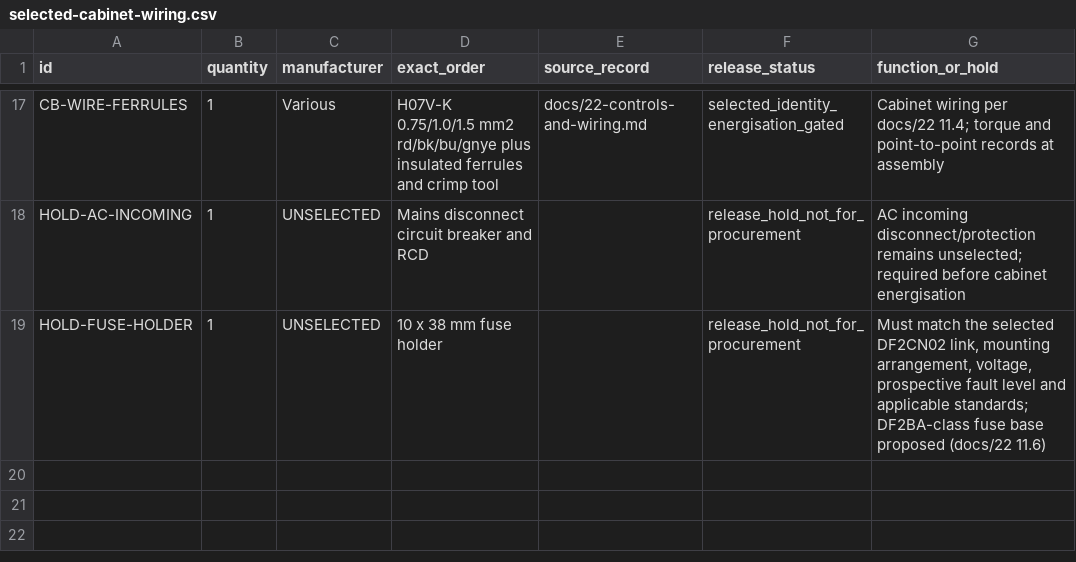
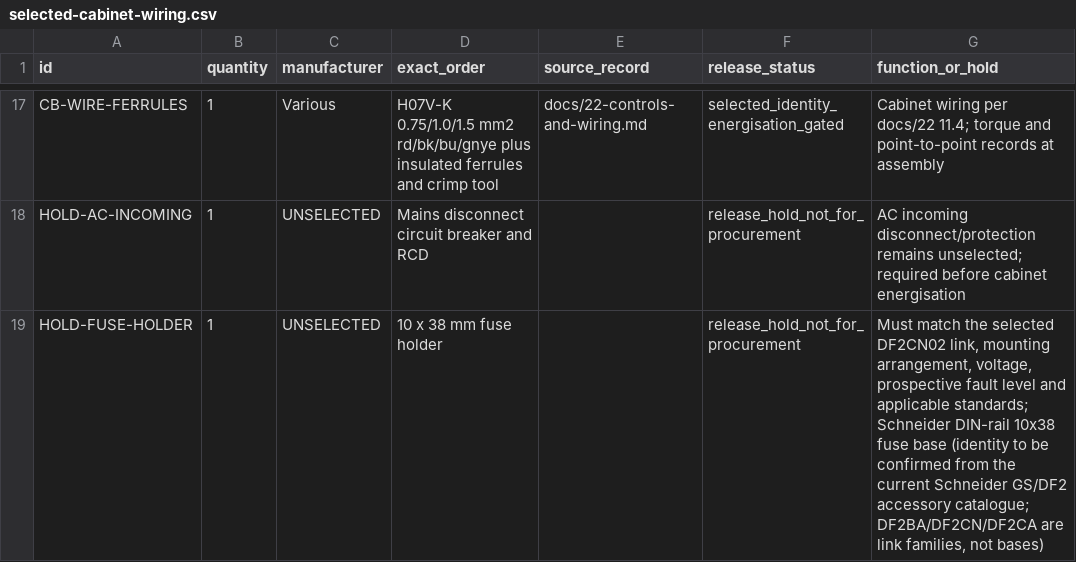
Before and after one commit to sbelakho2/Cutting, a CSV file: bom/selected-cabinet-wiring.csv, drawn as a sheet; only a part is shown, gaps mark what is left out.

Commit message:
Fuse-base wording precise; cheaper DF2BA0200 2A link alternative recorded
Conrad lists the full Schneider 10x38 range: DF2BA0200 (2 A) at
EUR49.99/10 is a 10% cheaper same-class alternative to the selected
DF2CN02 (EUR55.99/10); DF2FA is the 22x58 size class; the DIN-rail base
itself is not listed at Conrad and its identity stays confirm-from-
catalogue. Holder hold wording now states the base is not the link
families. Validators pass.

```diff
--- a/bom/selected-cabinet-wiring.csv
+++ b/bom/selected-cabinet-wiring.csv
@@ -18,2 +18,2 @@ CB-WIRE-FERRULES,1,Various,"H07V-K 0.75/1.0/1.5 mm2 rd/bk/bu/gnye plus insulated
 HOLD-AC-INCOMING,1,UNSELECTED,Mains disconnect circuit breaker and RCD,,release_hold_not_for_procurement,AC incoming disconnect/protection remains unselected; required before cabinet energisation
-HOLD-FUSE-HOLDER,1,UNSELECTED,10 x 38 mm fuse holder,,release_hold_not_for_procurement,"Must match the selected DF2CN02 link, mounting arrangement, voltage, prospective fault level and applicable standards; DF2BA-class fuse base proposed (docs/22 11.6)"
+HOLD-FUSE-HOLDER,1,UNSELECTED,10 x 38 mm fuse holder,,release_hold_not_for_procurement,"Must match the selected DF2CN02 link, mounting arrangement, voltage, prospective fault level and applicable standards; Schneider DIN-rail 10x38 fuse base (identity to be confirmed from the current Schneider GS/DF2 accessory catalogue; DF2BA/DF2CN/DF2CA are link families, not bases)"
```
Also changed, not shown: bom/selected-controls.csv, bom/sourcing-evidence.csv, 4 other files.
